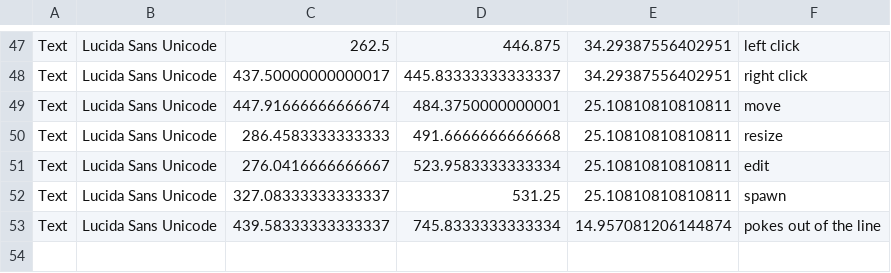
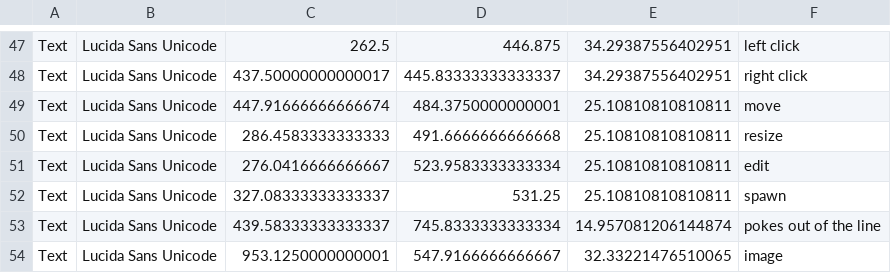
Before and after one commit to RavensKrag/ThoughtTrace, a CSV file: bin/data/input_sketch/entities.csv, drawn as a sheet; only a part is shown, gaps mark what is left out.

Commit message:
Consider that images need to be created as well.

```diff
--- a/bin/data/input_sketch/entities.csv
+++ b/bin/data/input_sketch/entities.csv
@@ -53 +53,2 @@ Text,Lucida Sans Unicode,327.08333333333337,531.25,25.10810810810811,spawn
 Text,Lucida Sans Unicode,439.58333333333337,745.8333333333334,14.957081206144874,pokes out of the line
+Text,Lucida Sans Unicode,953.1250000000001,547.9166666666667,32.33221476510065,image
```
